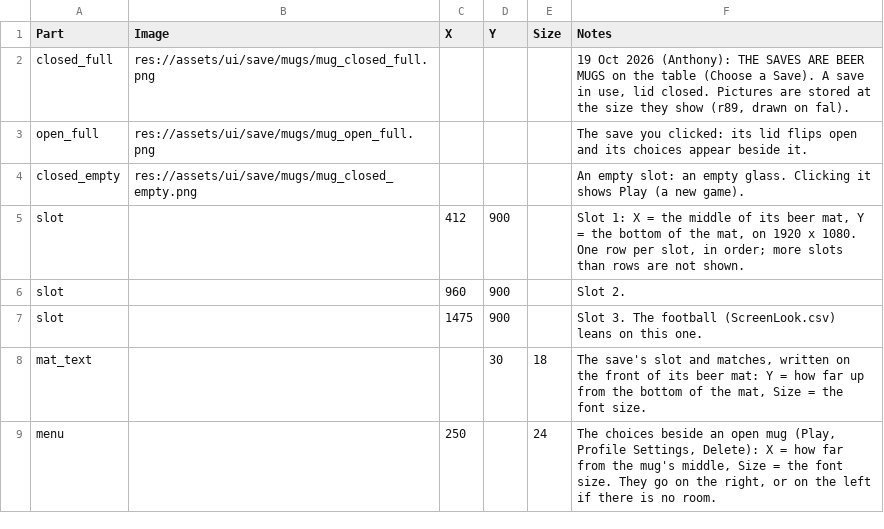
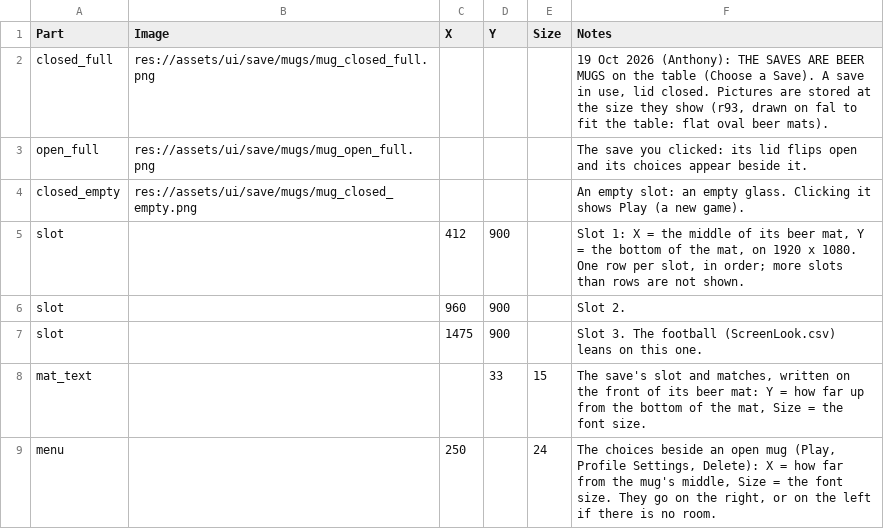
Before and after one commit to SchwartzAnthony/project_sb, a CSV file: data/SaveMugs.csv, drawn as a sheet.

```diff
--- a/data/SaveMugs.csv
+++ b/data/SaveMugs.csv
@@ -1,3 +1,3 @@
 Part,Image,X,Y,Size,Notes
-closed_full,res://assets/ui/save/mugs/mug_closed_full.png,,,,"19 Oct 2026 (Anthony): THE SAVES ARE BEER MUGS on the table (Choose a Save). A save in use, lid closed. Pictures are stored at the size they show (r89, drawn on fal)."
+closed_full,res://assets/ui/save/mugs/mug_closed_full.png,,,,"19 Oct 2026 (Anthony): THE SAVES ARE BEER MUGS on the table (Choose a Save). A save in use, lid closed. Pictures are stored at the size they show (r93, drawn on fal to fit the table: flat oval beer mats)."
 open_full,res://assets/ui/save/mugs/mug_open_full.png,,,,The save you clicked: its lid flips open and its choices appear beside it.
@@ -7,3 +7,3 @@ slot,,960,900,,Slot 2.
 slot,,1475,900,,Slot 3. The football (ScreenLook.csv) leans on this one.
-mat_text,,,30,18,"The save's slot and matches, written on the front of its beer mat: Y = how far up from the bottom of the mat, Size = the font size."
+mat_text,,,33,15,"The save's slot and matches, written on the front of its beer mat: Y = how far up from the bottom of the mat, Size = the font size."
 menu,,250,,24,"The choices beside an open mug (Play, Profile Settings, Delete): X = how far from the mug's middle, Size = the font size. They go on the right, or on the left if there is no room."
```
Also changed, not shown: data/ScreenLook.csv, 5 other files.
